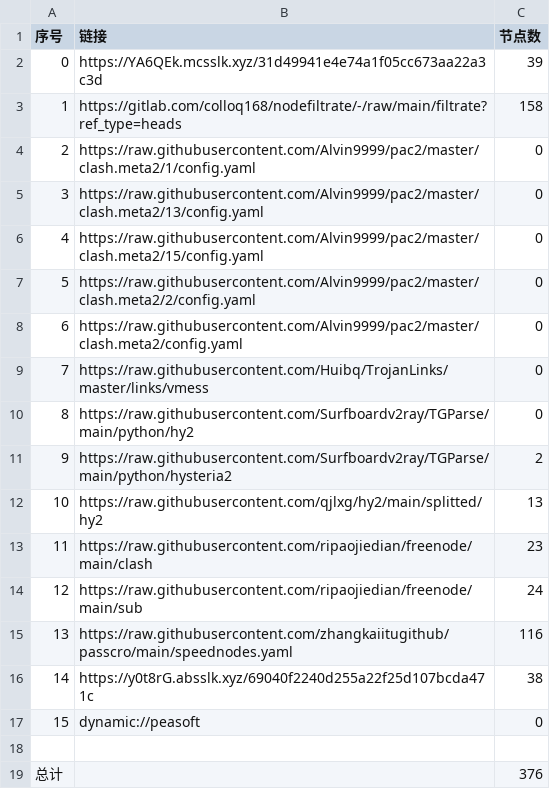
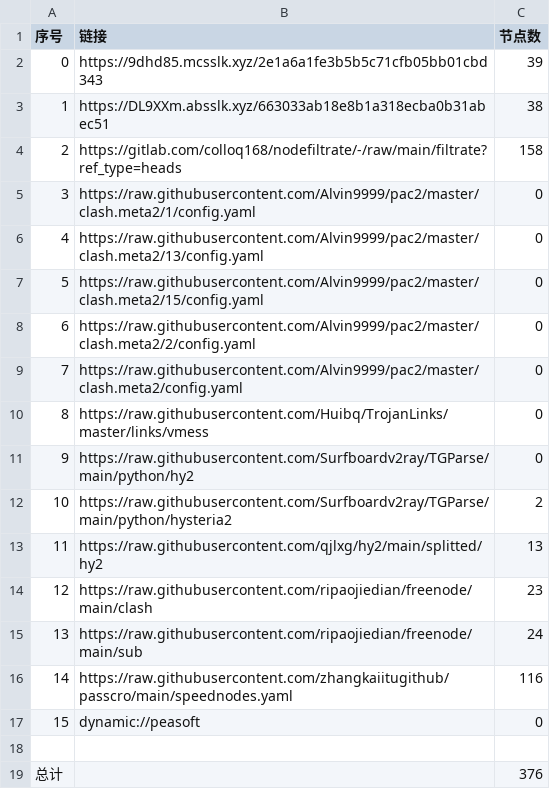
Before and after one commit to dreamMilk/AutoMergePublicNodes, a CSV file: list_result.csv, drawn as a sheet; removed rows and columns are numbered as before the commit, all else as after; the diff names each change by its address in the sheet, - before the commit and + after, or states it on an @@ line.

```diff
--- a/list_result.csv
+++ b/list_result.csv
-B2 (链接): https://YA6QEk.mcsslk.xyz/31d49941e4e74a1f05cc673aa22a3c3d
+B2 (链接): https://9dhd85.mcsslk.xyz/2e1a6a1fe3b5b5c71cfb05bb01cbd343
+row 3: 1 | https://DL9XXm.absslk.xyz/663033ab18e8b1a318ecba0b31abec51 | 38
@@ column A (序号) renumbered between rows 4 and 16 @@
-row 16: 14 | https://y0t8rG.absslk.xyz/69040f2240d255a22f25d107bcda471c | 38
```
Also changed, not shown: 30 other files.
